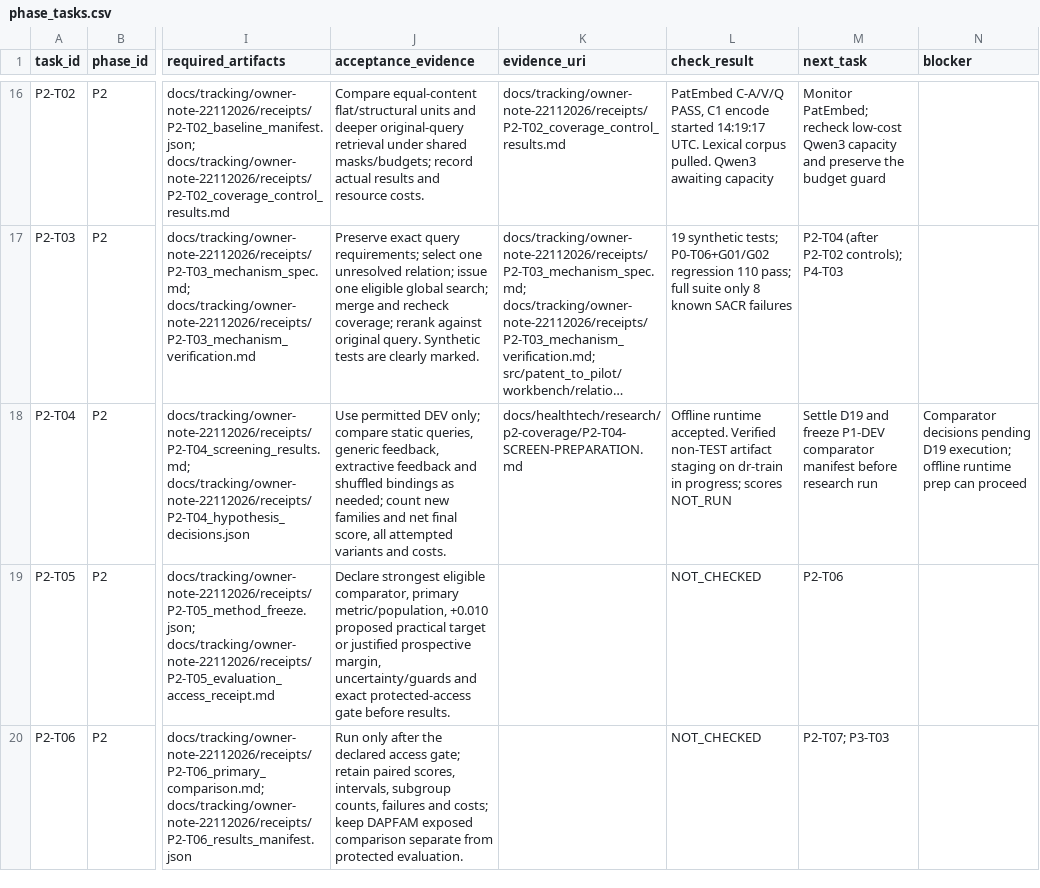
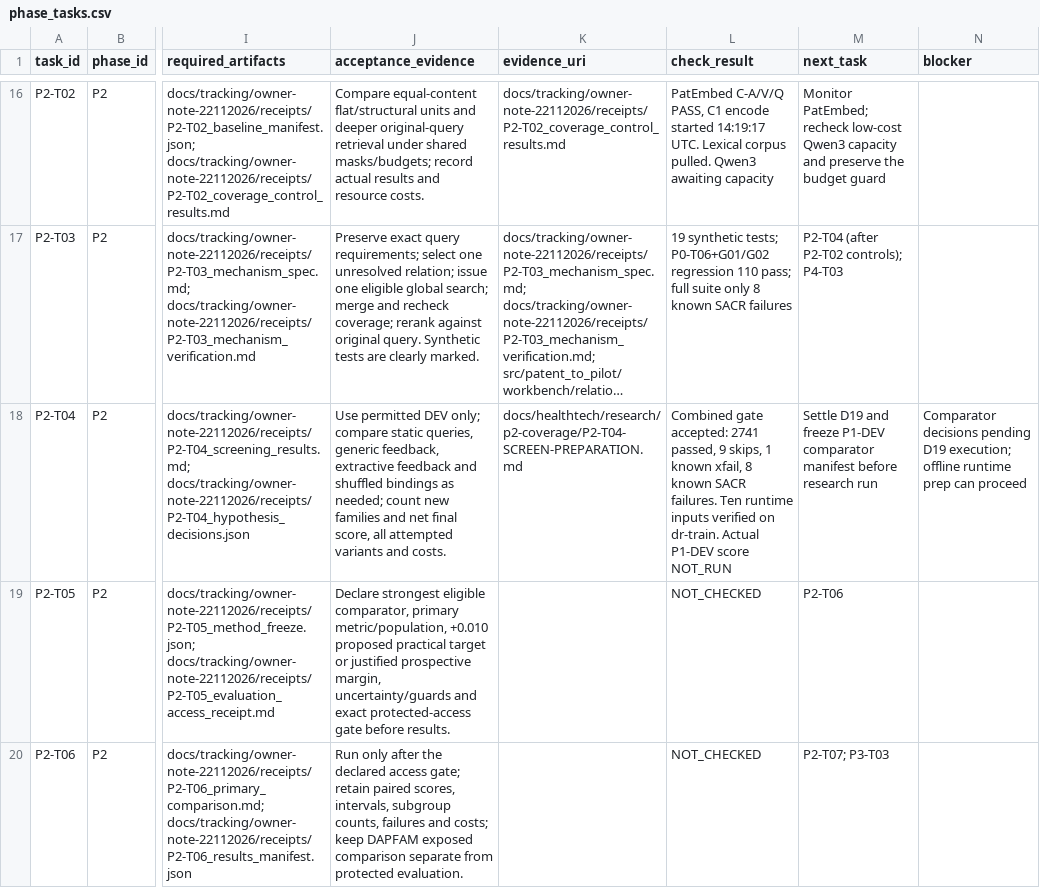
Before and after one commit to siriponsri/patent-to-pilot, a CSV file: docs/tracking/owner-note-22112026/phase_tasks.csv, drawn as a sheet; only a part is shown, gaps mark what is left out; long unchanged cells end in …; the diff names each change by its address in the sheet, - before the commit and + after, or states it on an @@ line.

Commit message:
Add isolated P2-T04 evaluator and verified staging receipt

```diff
--- a/docs/tracking/owner-note-22112026/phase_tasks.csv
+++ b/docs/tracking/owner-note-22112026/phase_tasks.csv
-L18 (check_result): Offline runtime accepted. Verified non-TEST artifact staging on dr-train in progress; scores NOT_RUN
+L18 (check_result): Combined gate accepted: 2741 passed, 9 skips, 1 known xfail, 8 known SACR failures. Ten runtime inputs verified on dr-train. Actual P1-DEV score NOT_RUN
```
Also changed, not shown: 8 other files.
